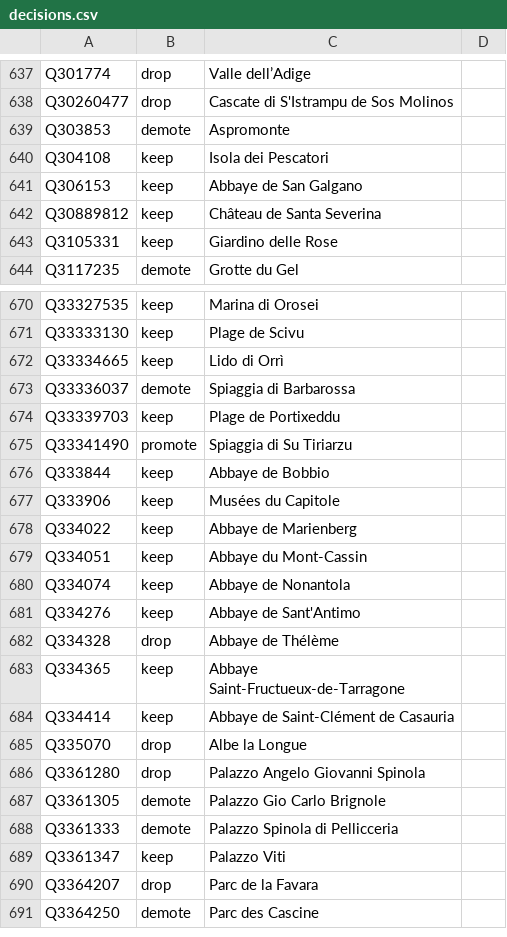
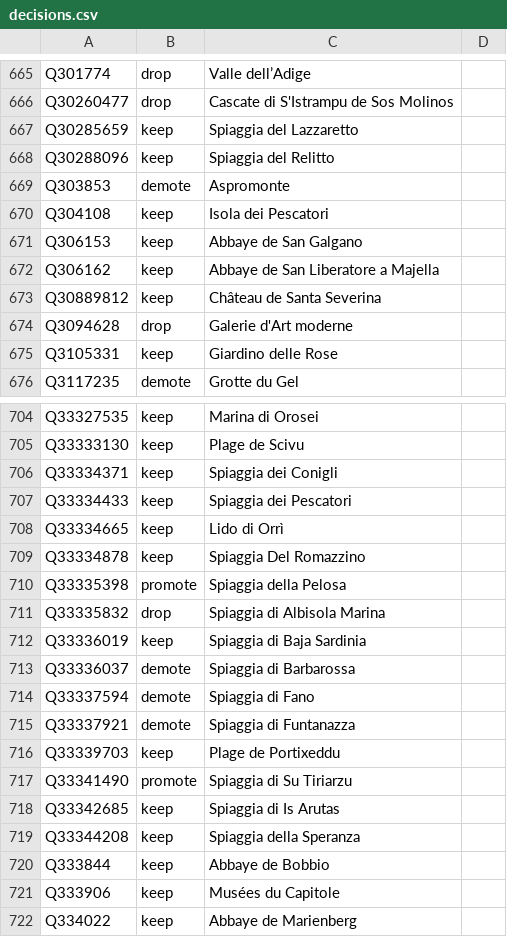
Before and after one commit to alexnr10/roam, a CSV file: pipeline/data/it/manual/decisions.csv, drawn as a sheet; only a part is shown, gaps mark what is left out; the shorter side is filled out with more unchanged rows; the diff covers the shown part only; the diff names each change by its address in the sheet, - before the commit and + after, or states it on an @@ line.

```diff
--- a/pipeline/data/it/manual/decisions.csv
+++ b/pipeline/data/it/manual/decisions.csv
+row 667: Q30285659 | keep | Spiaggia del Lazzaretto
+row 668: Q30288096 | keep | Spiaggia del Relitto
+row 672: Q306162 | keep | Abbaye de San Liberatore a Majella
+row 674: Q3094628 | drop | Galerie d'Art moderne
+row 706: Q33334371 | keep | Spiaggia dei Conigli
+row 707: Q33334433 | keep | Spiaggia dei Pescatori
+row 709: Q33334878 | keep | Spiaggia Del Romazzino
+row 710: Q33335398 | promote | Spiaggia della Pelosa
+row 711: Q33335832 | drop | Spiaggia di Albisola Marina
+row 712: Q33336019 | keep | Spiaggia di Baja Sardinia
+row 714: Q33337594 | demote | Spiaggia di Fano
+row 715: Q33337921 | demote | Spiaggia di Funtanazza
+row 718: Q33342685 | keep | Spiaggia di Is Arutas
+row 719: Q33344208 | keep | Spiaggia della Speranza
```
Also changed, not shown: 52 added rows elsewhere in this file, pipeline/data/it/manual/themes.csv, pipeline/data/it/manual/tiers.csv.
